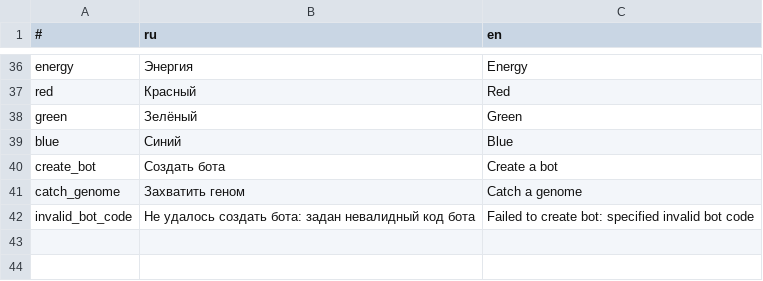
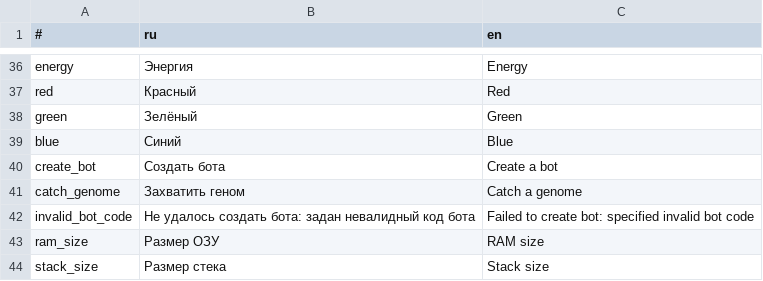
Before and after one commit to Slava2001/wdrop, a CSV file: TorLand/simulation/translated_text.csv, drawn as a sheet; only a part is shown, gaps mark what is left out; the diff names each change by its address in the sheet, - before the commit and + after, or states it on an @@ line.

Commit message:
update simulation; add contacts page

```diff
--- a/TorLand/simulation/translated_text.csv
+++ b/TorLand/simulation/translated_text.csv
+row 43: ram_size | Размер ОЗУ | RAM size
+row 44: stack_size | Размер стека | Stack size
```
Also changed, not shown: 7 other files.
